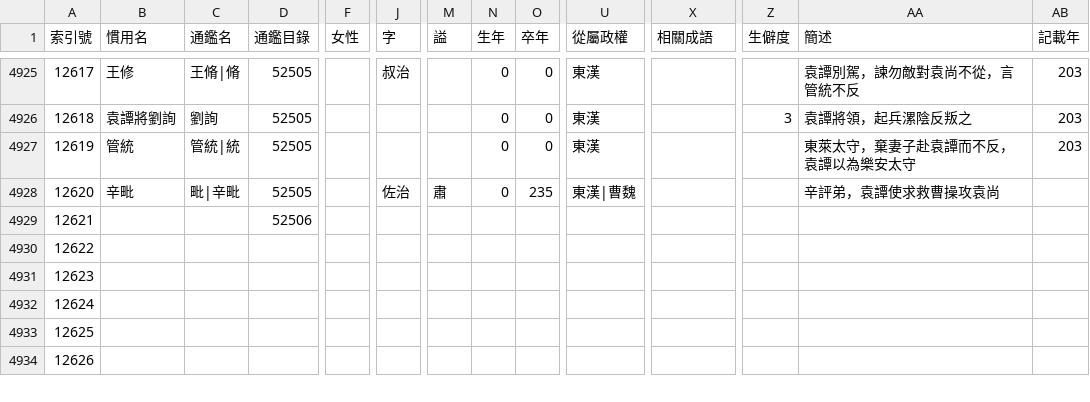
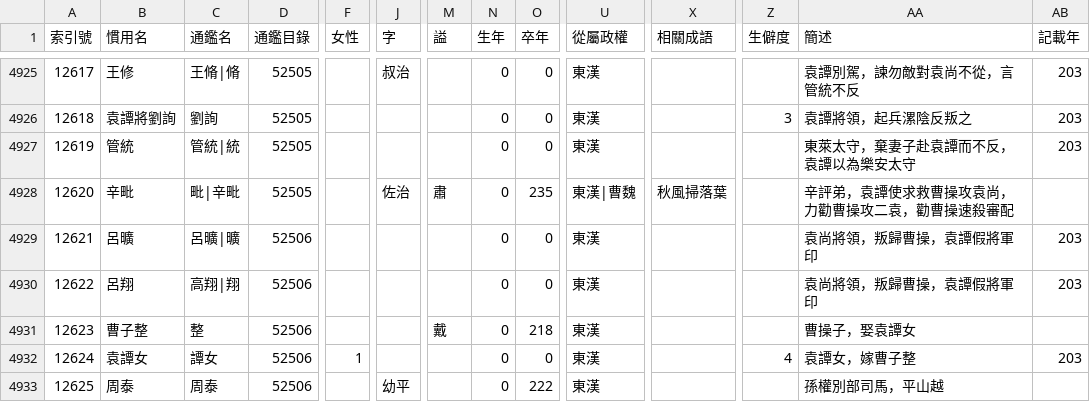
Before and after one commit to gintian/zizhitongjian, a CSV file: 1_主要數據/人物總表.csv, drawn as a sheet; only a part is shown, gaps mark what is left out; removed rows and columns are numbered as before the commit, all else as after; rows hold the shown columns only; the diff covers the shown part only; the diff names each change by its address in the sheet, - before the commit and + after, or states it on an @@ line.

```diff
--- a/1_主要數據/人物總表.csv
+++ b/1_主要數據/人物總表.csv
-X4928 (相關成語): (empty)
+X4928 (相關成語): 秋風掃落葉
-AA4928 (簡述): 辛評弟，袁譚使求救曹操攻袁尚
+AA4928 (簡述): 辛評弟，袁譚使求救曹操攻袁尚，力勸曹操攻二袁，勸曹操速殺審配
-row 4929: 12621 |  |  | 52506
@@ column A (索引號) renumbered from row 4929 down @@
-B4929 (慣用名): (empty)
+B4929 (慣用名): 呂曠
-C4929 (通鑑名): (empty)
+C4929 (通鑑名): 呂曠|曠
-D4929:D4933 (通鑑目錄): (empty)
+D4929:D4933 (通鑑目錄): 52506
-N4929:N4933 (生年): (empty)
+N4929:N4933 (生年): 0
-O4929:O4930 (卒年): (empty)
+O4929:O4930 (卒年): 0
-U4929:U4933 (從屬政權): (empty)
+U4929:U4933 (從屬政權): 東漢
-AA4929:AA4930 (簡述): (empty)
+AA4929:AA4930 (簡述): 袁尚將領，叛歸曹操，袁譚假將軍印
-AB4929:AB4930 (記載年): (empty)
+AB4929:AB4930 (記載年): 203
-B4930 (慣用名): (empty)
+B4930 (慣用名): 呂翔
-C4930 (通鑑名): (empty)
+C4930 (通鑑名): 高翔|翔
-B4931 (慣用名): (empty)
+B4931 (慣用名): 曹子整
-C4931 (通鑑名): (empty)
+C4931 (通鑑名): 整
-M4931 (謚): (empty)
+M4931 (謚): 戴
-O4931 (卒年): (empty)
+O4931 (卒年): 218
-AA4931 (簡述): (empty)
+AA4931 (簡述): 曹操子，娶袁譚女
-B4932 (慣用名): (empty)
+B4932 (慣用名): 袁譚女
-C4932 (通鑑名): (empty)
+C4932 (通鑑名): 譚女
-F4932 (女性): (empty)
+F4932 (女性): 1
-O4932 (卒年): (empty)
+O4932 (卒年): 0
-Z4932 (生僻度): (empty)
+Z4932 (生僻度): 4
-AA4932 (簡述): (empty)
+AA4932 (簡述): 袁譚女，嫁曹子整
-AB4932 (記載年): (empty)
+AB4932 (記載年): 203
-B4933 (慣用名): (empty)
+B4933 (慣用名): 周泰
-C4933 (通鑑名): (empty)
+C4933 (通鑑名): 周泰
-J4933 (字): (empty)
+J4933 (字): 幼平
-O4933 (卒年): (empty)
+O4933 (卒年): 222
-AA4933 (簡述): (empty)
+AA4933 (簡述): 孫權別部司馬，平山越
```
Also changed, not shown: 11 added rows and 31 edited cells elsewhere in this file, 1_主要數據/政權年代表/漢.csv, 1_主要數據/通鑑目錄.csv, 6 other files.
